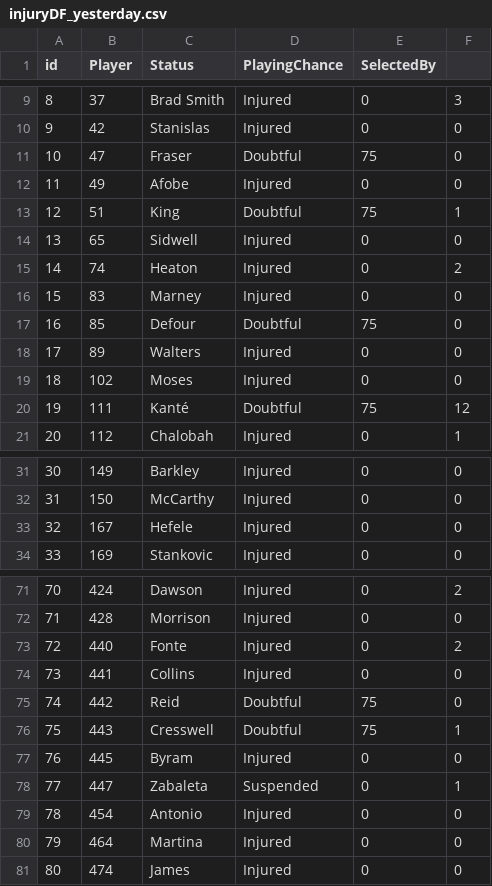
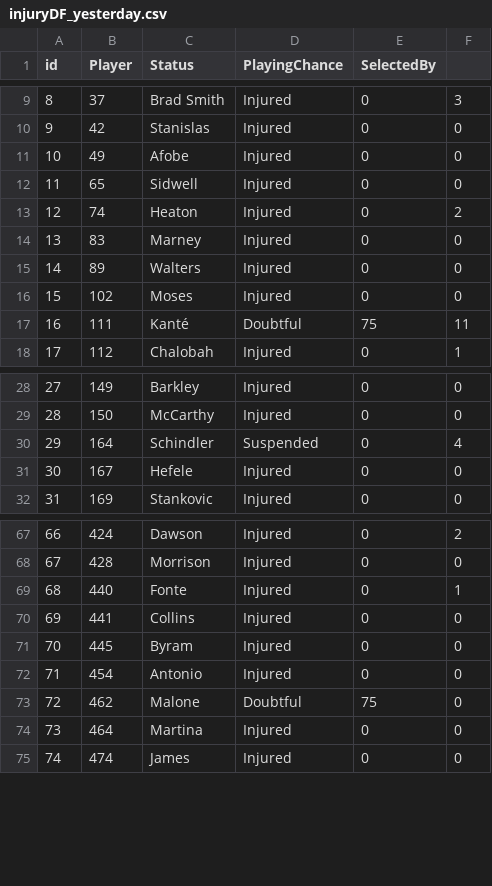
Before and after one commit to gpoudel/FPL-Analytics, a CSV file: fplBoardLive/data/injuryDF_yesterday.csv, drawn as a sheet; only a part is shown, gaps mark what is left out; removed rows and columns are numbered as before the commit, all else as after; the diff covers the shown part only; the diff names each change by its address in the sheet, - before the commit and + after, or states it on an @@ line.

```diff
--- a/fplBoardLive/data/injuryDF_yesterday.csv
+++ b/fplBoardLive/data/injuryDF_yesterday.csv
-row 11: 10 | 47 | Fraser | Doubtful | 75 | 0
@@ column A (id) renumbered from row 11 down @@
-row 13: 12 | 51 | King | Doubtful | 75 | 1
-row 17: 16 | 85 | Defour | Doubtful | 75 | 0
-F17: 12
+F17: 11
+row 30: 29 | 164 | Schindler | Suspended | 0 | 4
-F69: 2
+F69: 1
-row 75: 74 | 442 | Reid | Doubtful | 75 | 0
-row 76: 75 | 443 | Cresswell | Doubtful | 75 | 1
-row 78: 77 | 447 | Zabaleta | Suspended | 0 | 1
+row 73: 72 | 462 | Malone | Doubtful | 75 | 0
```
Also changed, not shown: 2 added rows, 6 removed rows and 7 edited cells elsewhere in this file, fplBoardLive/data/DailyPriceUpdate.csv, 15 other files.
